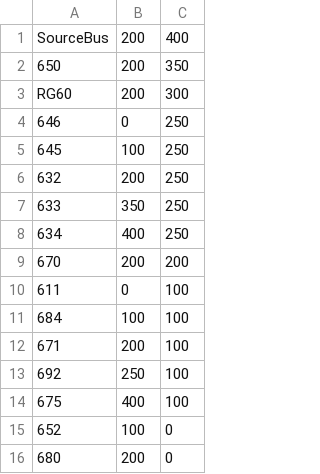
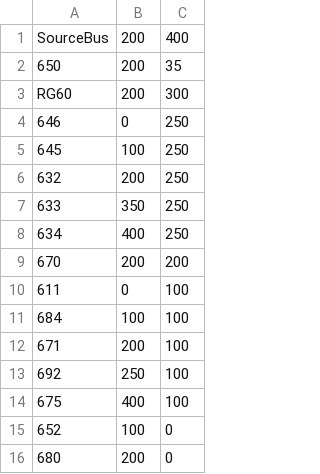
Before and after one commit to Gaurav1613/Code-sample_Gaurav-Yadav, a CSV file: IEEE13Node_BusXY.csv, drawn as a sheet.

Commit message:
Update IEEE13Node_BusXY.csv

```diff
--- a/IEEE13Node_BusXY.csv
+++ b/IEEE13Node_BusXY.csv
@@ -1,3 +1,3 @@
 SourceBus, 200, 400
-650, 200, 350
+650, 200, 35
 RG60, 200, 300
```
